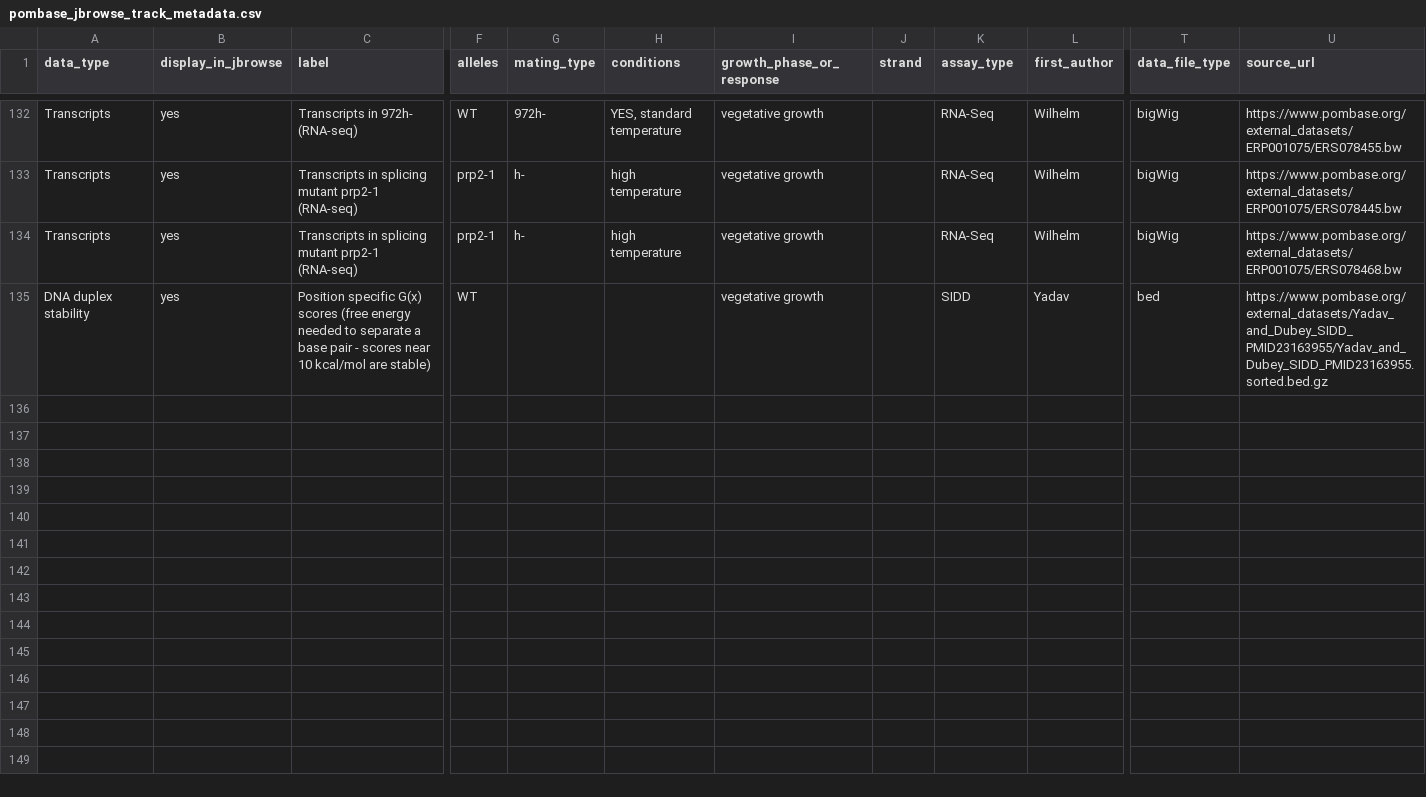
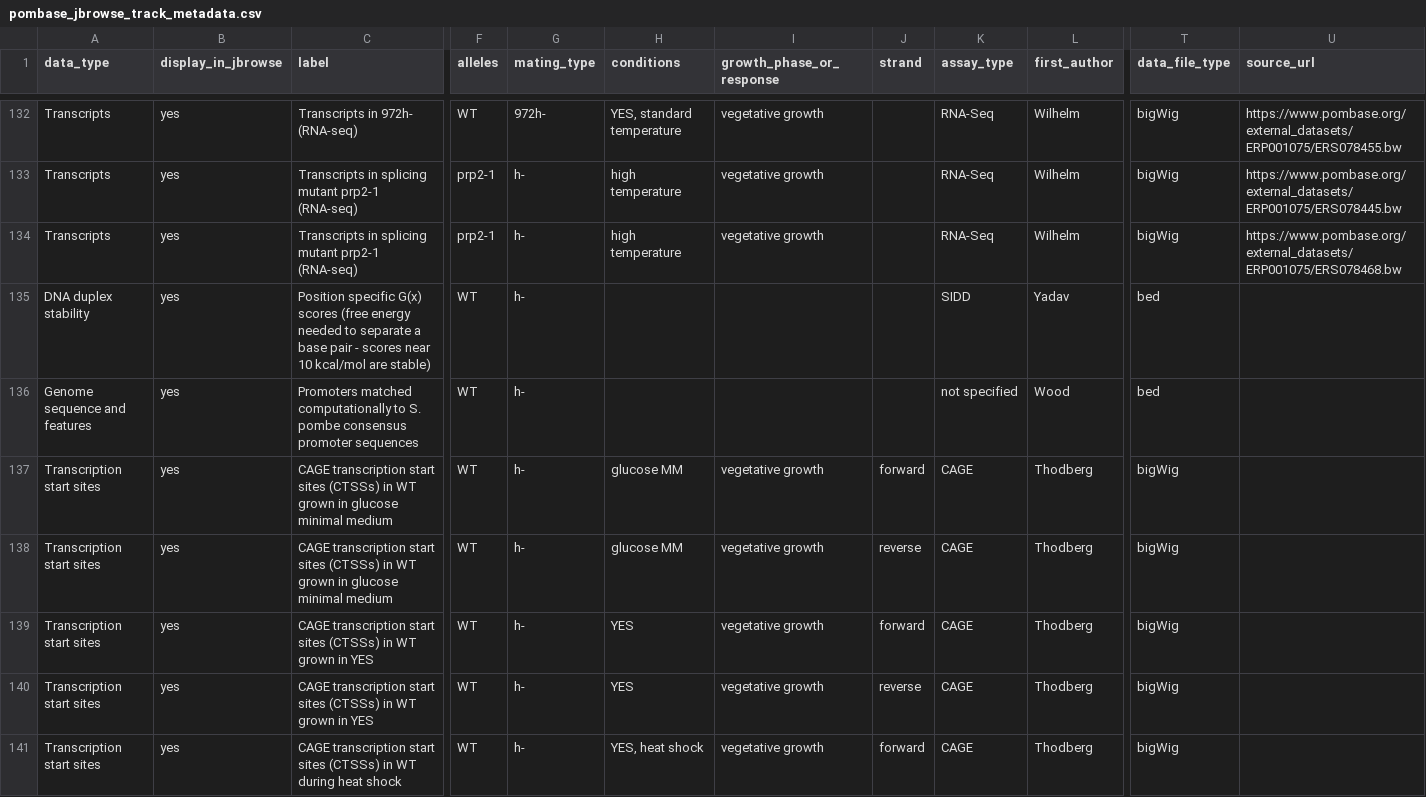
Before and after one commit to pombase/pombase-config, a CSV file: pombase_jbrowse_track_metadata.csv, drawn as a sheet; only a part is shown, gaps mark what is left out; rows hold the shown columns only; the diff covers the shown part only; the diff names each change by its address in the sheet, - before the commit and + after, or states it on an @@ line.

Commit message:
added in Thodberg data

```diff
--- a/pombase_jbrowse_track_metadata.csv
+++ b/pombase_jbrowse_track_metadata.csv
-G135 (mating_type): (empty)
+G135 (mating_type): h-
-I135 (growth_phase_or_response): vegetative growth
+I135 (growth_phase_or_response): (empty)
-U135 (source_url): https://www.pombase.org/external_datasets/Yadav_and_Dubey_SIDD_PMID23163955/Yadav_and_Dubey_SIDD_PMID23163955.sorted.bed.gz
+U135 (source_url): (empty)
+row 136: Genome sequence and features | yes | Promoters matched computationally to S. pombe consensus promoter sequences | WT | h- |  |  |  | not specified | Wood | bed
+row 137: Transcription start sites | yes | CAGE transcription start sites (CTSSs) in WT grown in glucose minimal medium | WT | h- | glucose MM | vegetative growth | forward | CAGE | Thodberg | bigWig
+row 138: Transcription start sites | yes | CAGE transcription start sites (CTSSs) in WT grown in glucose minimal medium | WT | h- | glucose MM | vegetative growth | reverse | CAGE | Thodberg | bigWig
+row 139: Transcription start sites | yes | CAGE transcription start sites (CTSSs) in WT grown in YES | WT | h- | YES | vegetative growth | forward | CAGE | Thodberg | bigWig
+row 140: Transcription start sites | yes | CAGE transcription start sites (CTSSs) in WT grown in YES | WT | h- | YES | vegetative growth | reverse | CAGE | Thodberg | bigWig
+row 141: Transcription start sites | yes | CAGE transcription start sites (CTSSs) in WT during heat shock | WT | h- | YES, heat shock | vegetative growth | forward | CAGE | Thodberg | bigWig
```
Also changed, not shown: 6 added rows elsewhere in this file.
